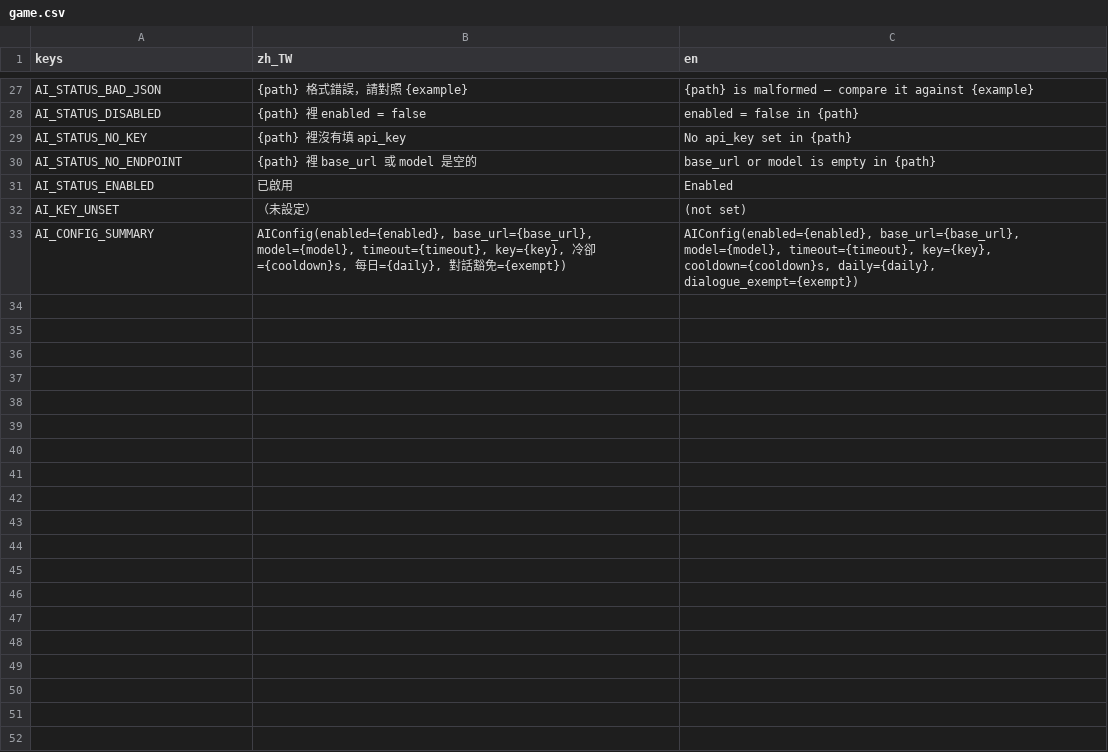
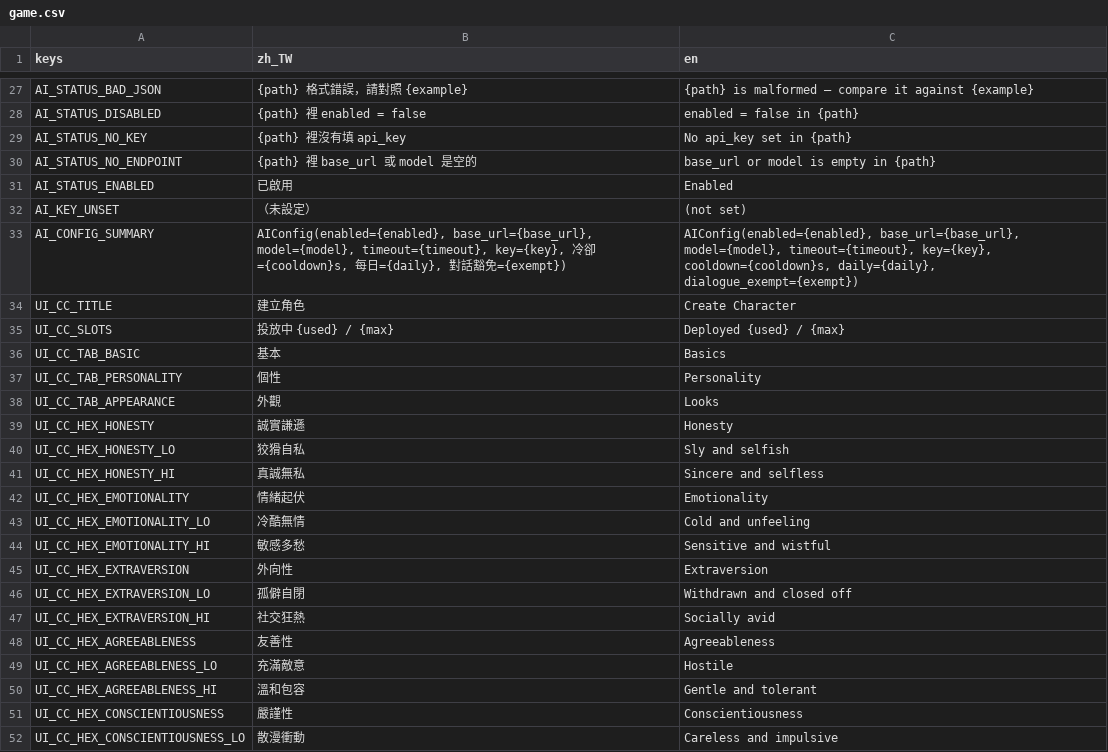
Before and after one commit to adez360/Ailley, a CSV file: Ailley/locale/game.csv, drawn as a sheet; only a part is shown, gaps mark what is left out; the diff covers the shown part only.

Commit message:
feat: add the character creation panel
Implements the personality tab of spec 05: six HEXACO sliders, a free
text field, and the save gate. The panel only collects data — it emits
character_saved with the values and leaves hexaco_to_personality and
prompt assembly to spec 01-1, which has no data structures yet.

The rows are generated from a DIMENSIONS table rather than laid out six
times in the scene. That table is also where the translation keys come
from (end labels are the main key plus _LO/_HI), so adding or removing a
dimension is a one-line change.

The save gate is stricter when the free text is empty (3 extreme sliders
instead of 2), otherwise a character can be saved with neither numeric
character nor written character. The button is disabled rather than
failing on press.

Two things could not go in the theme. HSlider's grabber is an icon, not
a StyleBox, so it needs slider_grabber.png — a 5x11 placeholder for now;
overwriting the file is enough to replace it. The extreme-slider fill
and the primary button want theme type variations, but a variation
without a registered base type is silently skipped during lookup, and
nothing outside the editor UI can register one.

```diff
--- a/Ailley/locale/game.csv
+++ b/Ailley/locale/game.csv
@@ -33 +33,20 @@ AI_KEY_UNSET,"（未設定）","(not set)"
 AI_CONFIG_SUMMARY,"AIConfig(enabled={enabled}, base_url={base_url}, model={model}, timeout={timeout}, key={key}, 冷卻={cooldown}s, 每日={daily}, 對話豁免={exempt})","AIConfig(enabled={enabled}, base_url={base_url}, model={model}, timeout={timeout}, key={key}, cooldown={cooldown}s, daily={daily}, dialogue_exempt={exempt})"
+UI_CC_TITLE,"建立角色","Create Character"
+UI_CC_SLOTS,"投放中 {used} / {max}","Deployed {used} / {max}"
+UI_CC_TAB_BASIC,"基本","Basics"
+UI_CC_TAB_PERSONALITY,"個性","Personality"
+UI_CC_TAB_APPEARANCE,"外觀","Looks"
+UI_CC_HEX_HONESTY,"誠實謙遜","Honesty"
+UI_CC_HEX_HONESTY_LO,"狡猾自私","Sly and selfish"
+UI_CC_HEX_HONESTY_HI,"真誠無私","Sincere and selfless"
+UI_CC_HEX_EMOTIONALITY,"情緒起伏","Emotionality"
+UI_CC_HEX_EMOTIONALITY_LO,"冷酷無情","Cold and unfeeling"
+UI_CC_HEX_EMOTIONALITY_HI,"敏感多愁","Sensitive and wistful"
+UI_CC_HEX_EXTRAVERSION,"外向性","Extraversion"
+UI_CC_HEX_EXTRAVERSION_LO,"孤僻自閉","Withdrawn and closed off"
+UI_CC_HEX_EXTRAVERSION_HI,"社交狂熱","Socially avid"
+UI_CC_HEX_AGREEABLENESS,"友善性","Agreeableness"
+UI_CC_HEX_AGREEABLENESS_LO,"充滿敵意","Hostile"
+UI_CC_HEX_AGREEABLENESS_HI,"溫和包容","Gentle and tolerant"
+UI_CC_HEX_CONSCIENTIOUSNESS,"嚴謹性","Conscientiousness"
+UI_CC_HEX_CONSCIENTIOUSNESS_LO,"散漫衝動","Careless and impulsive"
```
Also changed, not shown: 16 added rows elsewhere in this file, 8 other files.
